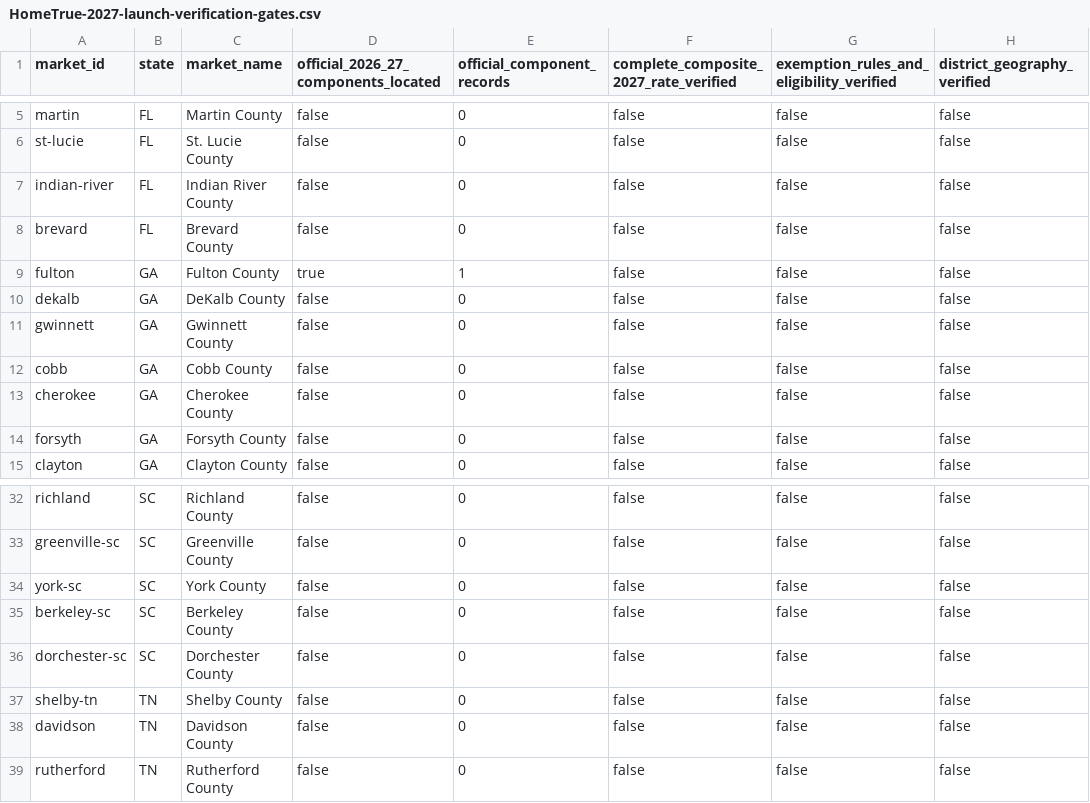
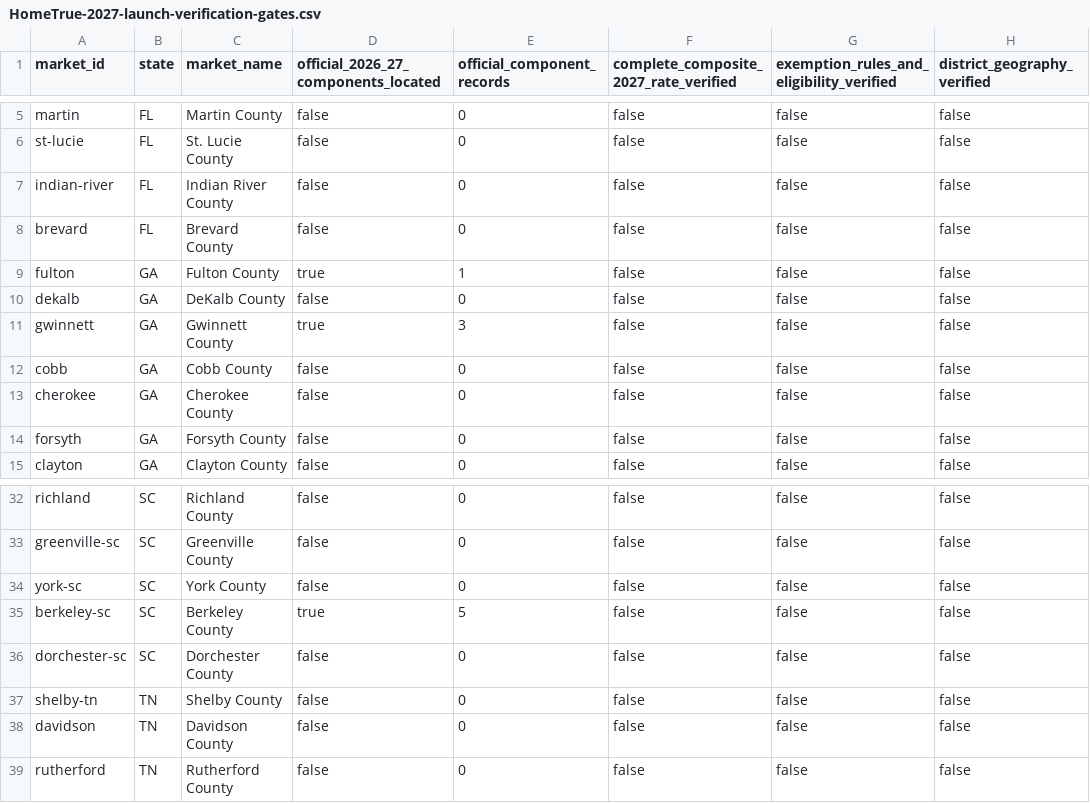
Before and after one commit to A2SystemsArchitecture/Mortgage-Analysis-Platform-Litmus-Test, a CSV file: audits/HomeTrue-2027-launch-verification-gates.csv, drawn as a sheet; only a part is shown, gaps mark what is left out; the diff names each change by its address in the sheet, - before the commit and + after, or states it on an @@ line.

Commit message:
Mark official rate evidence discovered for Berkeley and Gwinnett, not launch certified

```diff
--- a/audits/HomeTrue-2027-launch-verification-gates.csv
+++ b/audits/HomeTrue-2027-launch-verification-gates.csv
-D11: false
+D11: true
-E11 (official_component_records): 0
+E11 (official_component_records): 3
-D35: false
+D35: true
-E35 (official_component_records): 0
+E35 (official_component_records): 5
```
